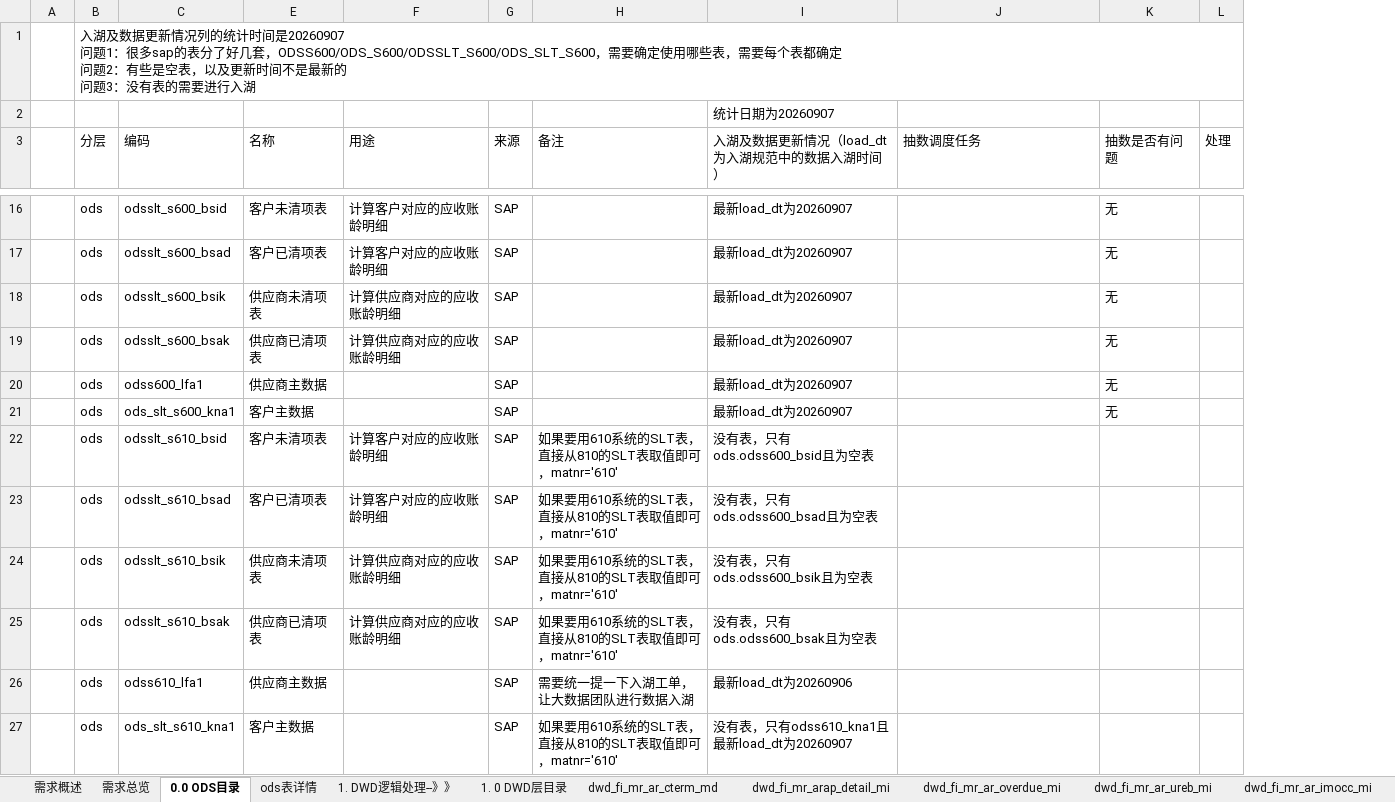
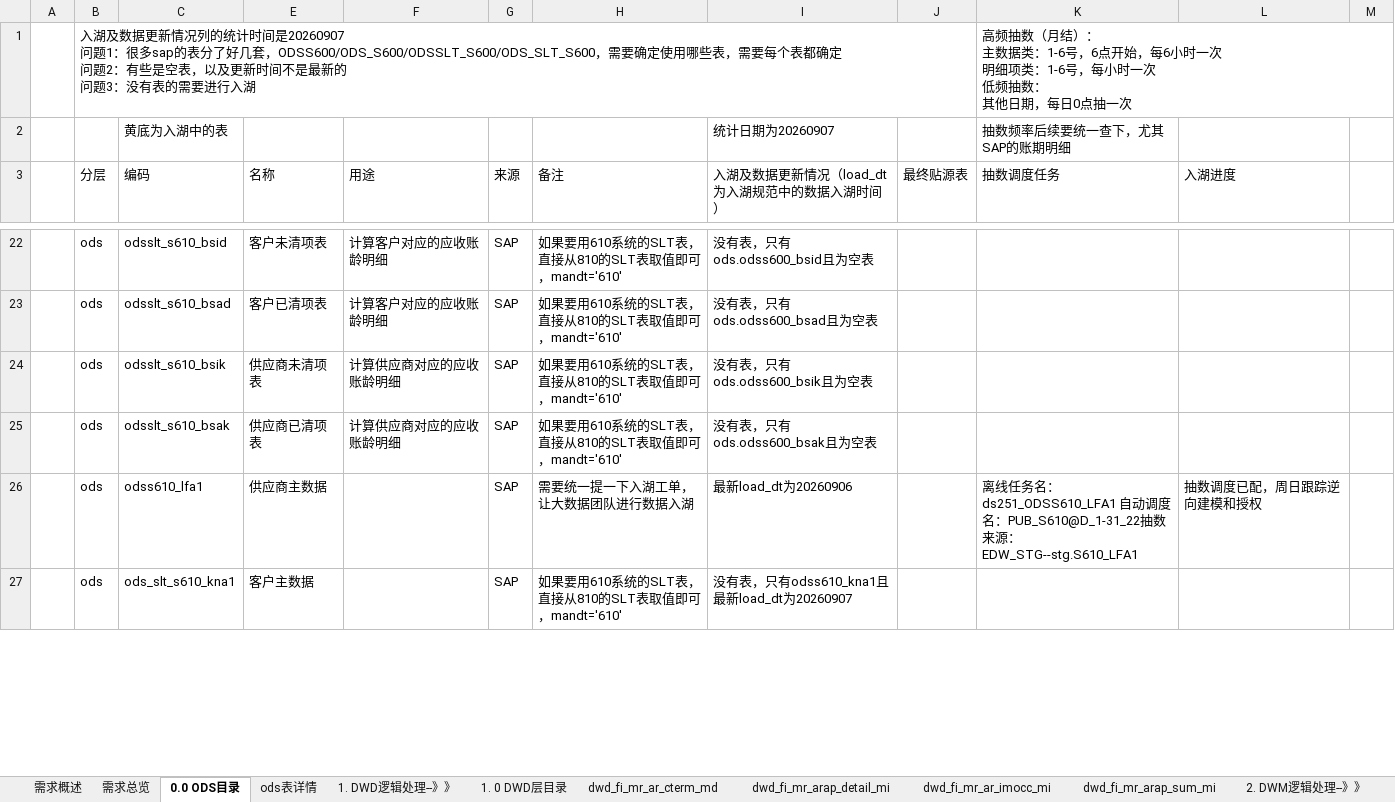
Before and after one commit to baixiebaba/01_--, an Excel workbook: 01_海信/01_代码/01_DWD/C_应收应付/草稿/经分二期-应收-数据模型详细设计文档.xlsx, sheet 0.0 ODS目录, drawn as a sheet; only a part is shown, gaps mark what is left out; values as stored, in another font and other column widths than the file's, no cell formats; conditional formats not drawn; removed rows and columns are numbered as before the commit, all else as after; ↵ is a line break in a cell; the diff covers the shown part only; the diff names each change by its address in the sheet, - before the commit and + after, or states it on an @@ line.

```diff
--- a/01_海信/01_代码/01_DWD/C_应收应付/草稿/经分二期-应收-数据模型详细设计文档.xlsx (sheet 0.0 ODS目录)
+++ b/01_海信/01_代码/01_DWD/C_应收应付/草稿/经分二期-应收-数据模型详细设计文档.xlsx (sheet 0.0 ODS目录)
@@ sheet tab hidden: dwd_fi_mr_ar_overdue_mi @@
@@ sheet tab hidden: dwd_fi_mr_ar_ureb_mi @@
+column J (最终贴源表), empty
-column K (抽数是否有问题), empty
-column L (处理), empty
+column L (入湖进度), row 26: 抽数调度已配，周日跟踪逆向建模和授权
+column M, empty
-K1 (抽数调度任务): (empty)
+K1 (抽数调度任务): 高频抽数（月结）： ↵ 主数据类：1-6号，6点开始，每6小时一次 ↵ 明细项类：1-6号，每小时一次 ↵ 低频抽数： ↵ 其他日期，每日0点抽一次
-row 2:  |  |  |  |  |  |  | 统计日期为20260907
+row 2:  |  | 黄底为入湖中的表 |  |  |  |  | 统计日期为20260907 |  | 抽数频率后续要统一查下，尤其SAP的账期明细
@@ row 16 hidden:  | ods | odsslt_s600_bsid | 客户‌未清‌项表 | 计算客户对应的应收账龄明细 | SAP |  | 最新load_dt为20260907 |  | 无 @@
@@ row 17 hidden:  | ods | odsslt_s600_bsad | 客户‌已清‌项表 | 计算客户对应的应收账龄明细 | SAP |  | 最新load_dt为20260907 |  | 无 @@
@@ row 18 hidden:  | ods | odsslt_s600_bsik | 供应商‌未清‌项表 | 计算供应商对应的应收账龄明细 | SAP |  | 最新load_dt为20260907 |  | 无 @@
@@ row 19 hidden:  | ods | odsslt_s600_bsak | 供应商‌已清‌项表 | 计算供应商对应的应收账龄明细 | SAP |  | 最新load_dt为20260907 |  | 无 @@
@@ row 20 hidden:  | ods | odss600_lfa1 | 供应商主数据 |  | SAP |  | 最新load_dt为20260907 |  | 无 @@
@@ row 21 hidden:  | ods | ods_slt_s600_kna1 | 客户主数据 |  | SAP |  | 最新load_dt为20260907 |  | 无 @@
-H22:H25 (备注): 如果要用610系统的SLT表，直接从810的SLT表取值即可，matnr='610'
+H22:H25 (备注): 如果要用610系统的SLT表，直接从810的SLT表取值即可，mandt='610'
-K26 (抽数调度任务): (empty)
+K26 (抽数调度任务): 离线任务名：ds251_ODSS610_LFA1 自动调度名：PUB_S610@D_1-31_22抽数来源：EDW_STG--stg.S610_LFA1
-H27 (备注): 如果要用610系统的SLT表，直接从810的SLT表取值即可，matnr='610'
+H27 (备注): 如果要用610系统的SLT表，直接从810的SLT表取值即可，mandt='610'
```
Also changed, not shown: 5 removed rows, 81 hidden or unhidden rows and 19 edited cells elsewhere in this sheet, sheet ARPM01账龄计算底稿-STEP1数据聚合, sheet dwd_fi_mr_arap_sum_mi, sheet dwd_fi_mr_arap_detail_mi, sheet dwd_fi_mr_ar_imocc_mi, sheet 规则库, sheet ARPM02-账龄结果表, 5 more sheets, other sheet tabs, cell formats, hidden cells, charts or pictures, 9 other files.
